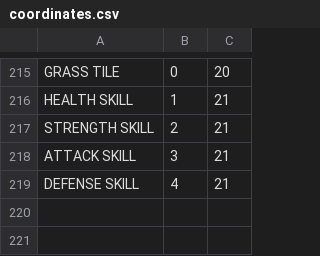
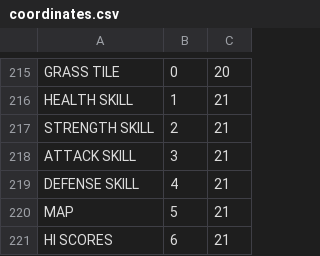
Before and after one commit to saido-labs/glenwich-art, a CSV file: coordinates.csv, drawn as a sheet; only a part is shown, gaps mark what is left out.

Commit message:
hi scores added (6,21)

```diff
--- a/coordinates.csv
+++ b/coordinates.csv
@@ -219 +219,3 @@ ATTACK SKILL,3,21
 DEFENSE SKILL,4,21
+MAP,5,21
+HI SCORES,6,21
```
Also changed, not shown: 2 other files.
